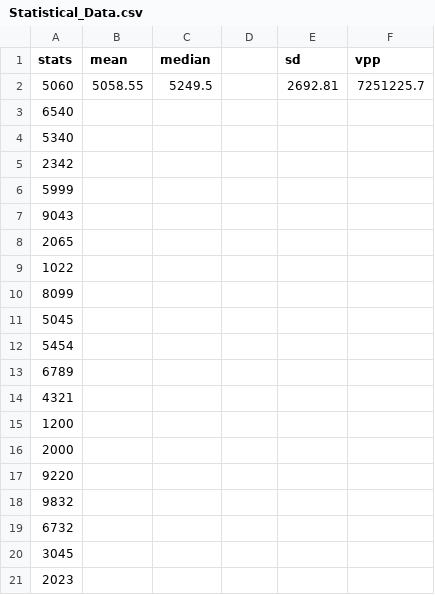
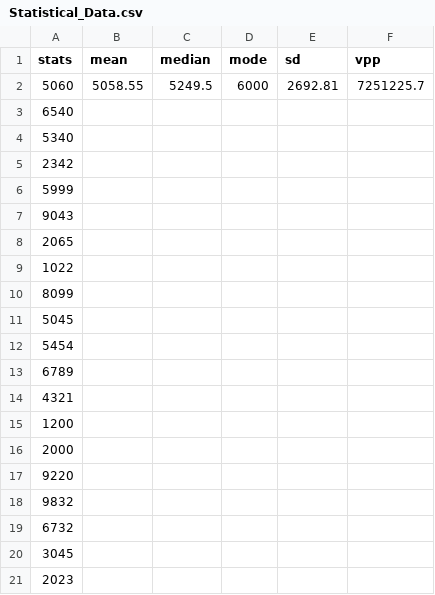
Before and after one commit to Yesha016/Statistical-Calculator, a CSV file: Data/Statistical_Data.csv, drawn as a sheet.

```diff
--- a/Data/Statistical_Data.csv
+++ b/Data/Statistical_Data.csv
@@ -1,3 +1,3 @@
-stats,mean,median,,sd,vpp
-5060,5058.55,5249.5,,2692.81,7251225.7
+stats,mean,median,mode,sd,vpp
+5060,5058.55,5249.5,6000,2692.81,7251225.7
 6540,,,,,
```
